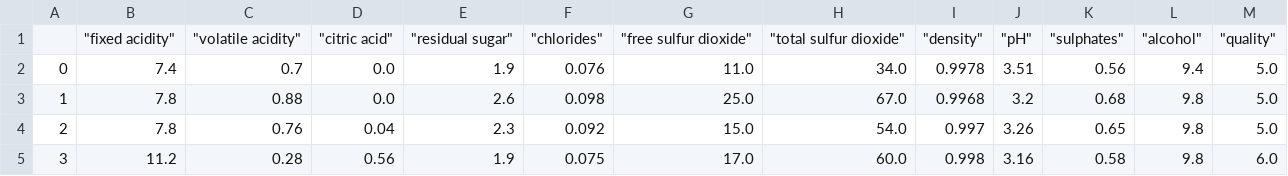
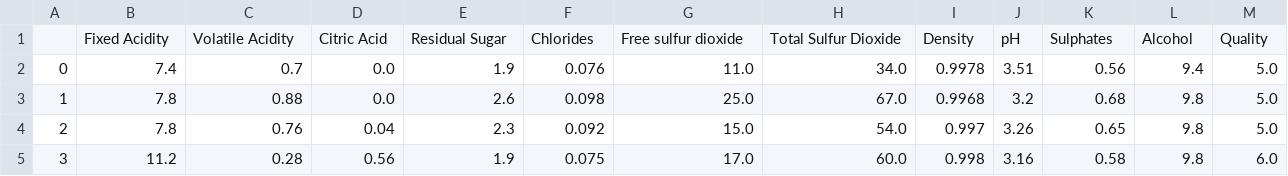
Before and after one commit to neemiasbsilva/machine-learning-algorithm, a CSV file: wine-quality.csv, drawn as a sheet; only a part is shown; removed rows and columns are numbered as before the commit, all else as after; the diff names each change by its address in the sheet, - before the commit and + after, or states it on an @@ line.

Commit message:
Linear Regression Multiple Variables & Update de dataset

```diff
--- a/wine-quality.csv
+++ b/wine-quality.csv
-row 1:  | "fixed acidity" | "volatile acidity" | "citric acid" | "residual sugar" | "chlorides" | "free sulfur dioxide" | "total sulfur dioxide" | "density" | "pH" | "sulphates" | "alcohol" | "quality"
+row 1:  | Fixed Acidity | Volatile Acidity | Citric Acid | Residual Sugar | Chlorides | Free sulfur dioxide | Total Sulfur Dioxide | Density | pH | Sulphates | Alcohol | Quality
```
Also changed, not shown: 1 other file.
